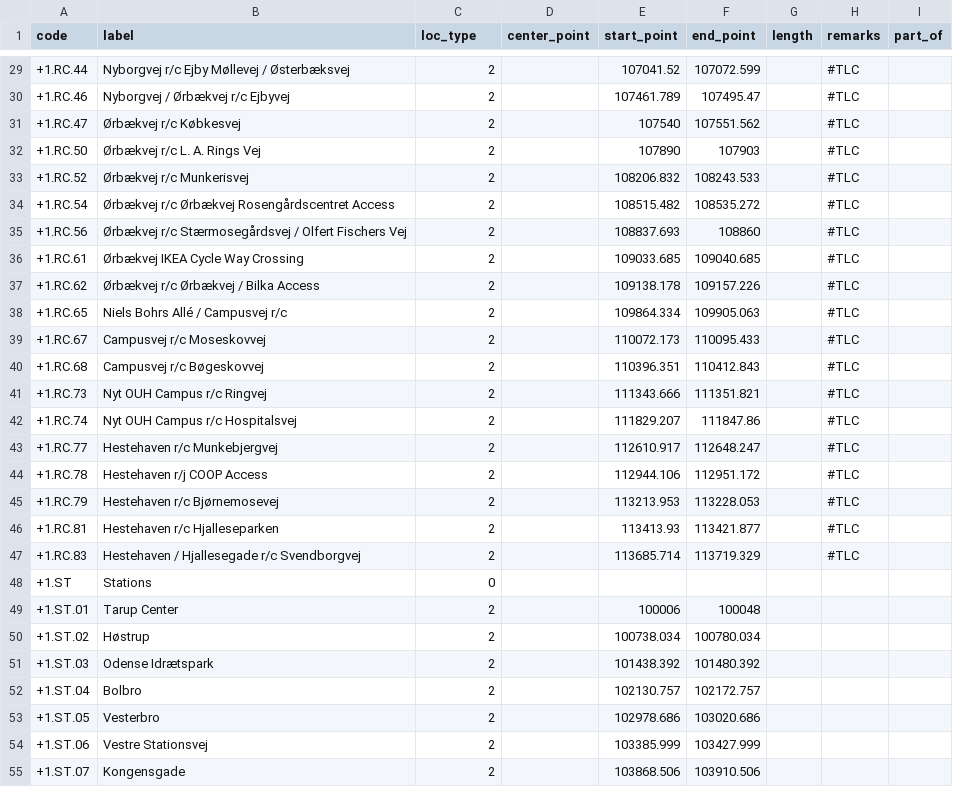
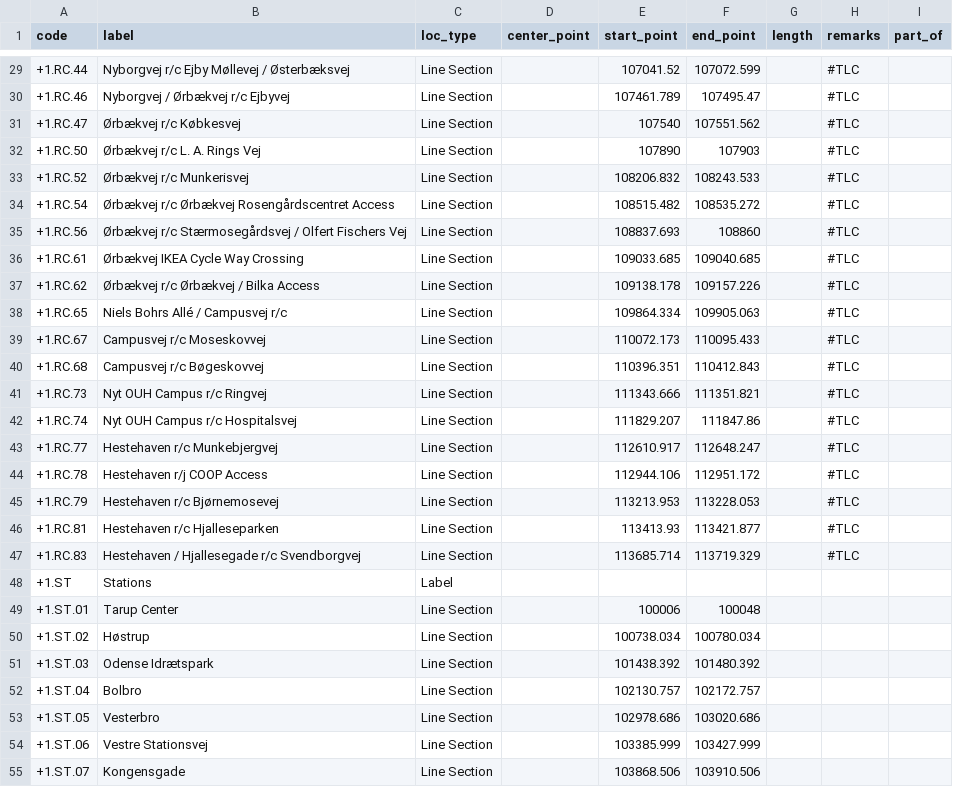
Before and after one commit to wribln/pmodbase, a CSV file: db/projects/odn/location_codes.csv, drawn as a sheet; only a part is shown, gaps mark what is left out; the diff covers the shown part only.

```diff
--- a/db/projects/odn/location_codes.csv
+++ b/db/projects/odn/location_codes.csv
@@ -29,27 +29,27 @@ code;label;loc_type;center_point;start_point;end_point;length;remarks;part_of
-+1.RC.44;Nyborgvej r/c Ejby Møllevej / Østerbæksvej;2;;107041.52;107072.599;;#TLC;
-+1.RC.46;Nyborgvej / Ørbækvej r/c Ejbyvej;2;;107461.789;107495.47;;#TLC;
-+1.RC.47;Ørbækvej r/c Købkesvej;2;;107540;107551.562;;#TLC;
-+1.RC.50;Ørbækvej r/c L. A. Rings Vej;2;;107890;107903;;#TLC;
-+1.RC.52;Ørbækvej r/c Munkerisvej;2;;108206.832;108243.533;;#TLC;
-+1.RC.54;Ørbækvej r/c Ørbækvej Rosengårdscentret Access;2;;108515.482;108535.272;;#TLC;
-+1.RC.56;Ørbækvej r/c Stærmosegårdsvej / Olfert Fischers Vej;2;;108837.693;108860;;#TLC;
-+1.RC.61;Ørbækvej IKEA Cycle Way Crossing;2;;109033.685;109040.685;;#TLC;
-+1.RC.62;Ørbækvej r/c Ørbækvej / Bilka Access;2;;109138.178;109157.226;;#TLC;
-+1.RC.65;Niels Bohrs Allé / Campusvej r/c;2;;109864.334;109905.063;;#TLC;
-+1.RC.67;Campusvej r/c Moseskovvej;2;;110072.173;110095.433;;#TLC;
-+1.RC.68;Campusvej r/c Bøgeskovvej;2;;110396.351;110412.843;;#TLC;
-+1.RC.73;Nyt OUH Campus r/c Ringvej;2;;111343.666;111351.821;;#TLC;
-+1.RC.74;Nyt OUH Campus r/c Hospitalsvej;2;;111829.207;111847.86;;#TLC;
-+1.RC.77;Hestehaven r/c Munkebjergvej;2;;112610.917;112648.247;;#TLC;
-+1.RC.78;Hestehaven r/j COOP Access;2;;112944.106;112951.172;;#TLC;
-+1.RC.79;Hestehaven r/c Bjørnemosevej;2;;113213.953;113228.053;;#TLC;
-+1.RC.81;Hestehaven r/c Hjalleseparken;2;;113413.93;113421.877;;#TLC;
-+1.RC.83;Hestehaven / Hjallesegade r/c Svendborgvej;2;;113685.714;113719.329;;#TLC;
-+1.ST;Stations;0;;;;;;
-+1.ST.01;Tarup Center;2;;100006;100048;;;
-+1.ST.02;Høstrup;2;;100738.034;100780.034;;;
-+1.ST.03;Odense Idrætspark;2;;101438.392;101480.392;;;
-+1.ST.04;Bolbro;2;;102130.757;102172.757;;;
-+1.ST.05;Vesterbro;2;;102978.686;103020.686;;;
-+1.ST.06;Vestre Stationsvej;2;;103385.999;103427.999;;;
-+1.ST.07;Kongensgade;2;;103868.506;103910.506;;;
++1.RC.44;Nyborgvej r/c Ejby Møllevej / Østerbæksvej;Line Section;;107041.52;107072.599;;#TLC;
++1.RC.46;Nyborgvej / Ørbækvej r/c Ejbyvej;Line Section;;107461.789;107495.47;;#TLC;
++1.RC.47;Ørbækvej r/c Købkesvej;Line Section;;107540;107551.562;;#TLC;
++1.RC.50;Ørbækvej r/c L. A. Rings Vej;Line Section;;107890;107903;;#TLC;
++1.RC.52;Ørbækvej r/c Munkerisvej;Line Section;;108206.832;108243.533;;#TLC;
++1.RC.54;Ørbækvej r/c Ørbækvej Rosengårdscentret Access;Line Section;;108515.482;108535.272;;#TLC;
++1.RC.56;Ørbækvej r/c Stærmosegårdsvej / Olfert Fischers Vej;Line Section;;108837.693;108860;;#TLC;
++1.RC.61;Ørbækvej IKEA Cycle Way Crossing;Line Section;;109033.685;109040.685;;#TLC;
++1.RC.62;Ørbækvej r/c Ørbækvej / Bilka Access;Line Section;;109138.178;109157.226;;#TLC;
++1.RC.65;Niels Bohrs Allé / Campusvej r/c;Line Section;;109864.334;109905.063;;#TLC;
++1.RC.67;Campusvej r/c Moseskovvej;Line Section;;110072.173;110095.433;;#TLC;
++1.RC.68;Campusvej r/c Bøgeskovvej;Line Section;;110396.351;110412.843;;#TLC;
++1.RC.73;Nyt OUH Campus r/c Ringvej;Line Section;;111343.666;111351.821;;#TLC;
++1.RC.74;Nyt OUH Campus r/c Hospitalsvej;Line Section;;111829.207;111847.86;;#TLC;
++1.RC.77;Hestehaven r/c Munkebjergvej;Line Section;;112610.917;112648.247;;#TLC;
++1.RC.78;Hestehaven r/j COOP Access;Line Section;;112944.106;112951.172;;#TLC;
++1.RC.79;Hestehaven r/c Bjørnemosevej;Line Section;;113213.953;113228.053;;#TLC;
++1.RC.81;Hestehaven r/c Hjalleseparken;Line Section;;113413.93;113421.877;;#TLC;
++1.RC.83;Hestehaven / Hjallesegade r/c Svendborgvej;Line Section;;113685.714;113719.329;;#TLC;
++1.ST;Stations;Label;;;;;;
++1.ST.01;Tarup Center;Line Section;;100006;100048;;;
++1.ST.02;Høstrup;Line Section;;100738.034;100780.034;;;
++1.ST.03;Odense Idrætspark;Line Section;;101438.392;101480.392;;;
++1.ST.04;Bolbro;Line Section;;102130.757;102172.757;;;
++1.ST.05;Vesterbro;Line Section;;102978.686;103020.686;;;
++1.ST.06;Vestre Stationsvej;Line Section;;103385.999;103427.999;;;
++1.ST.07;Kongensgade;Line Section;;103868.506;103910.506;;;
```
Also changed, not shown: 77 edited cells elsewhere in this file, db/projects/dmr/location_codes.csv, 17 other files.
